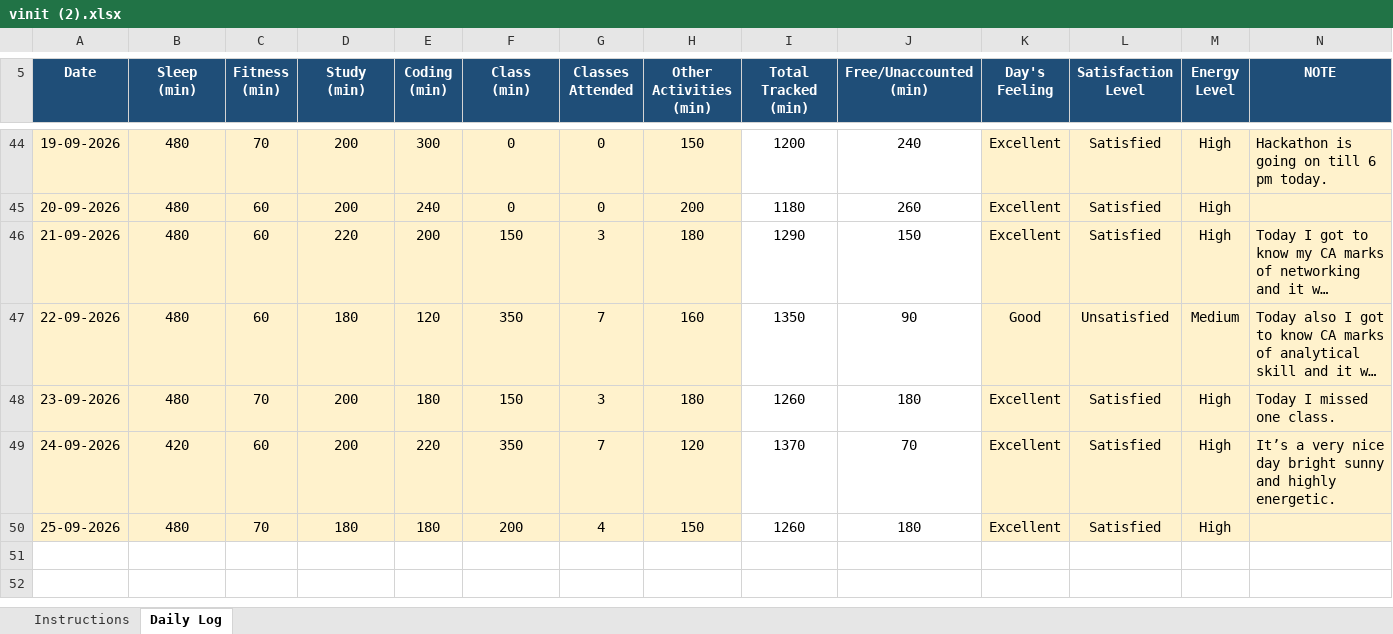
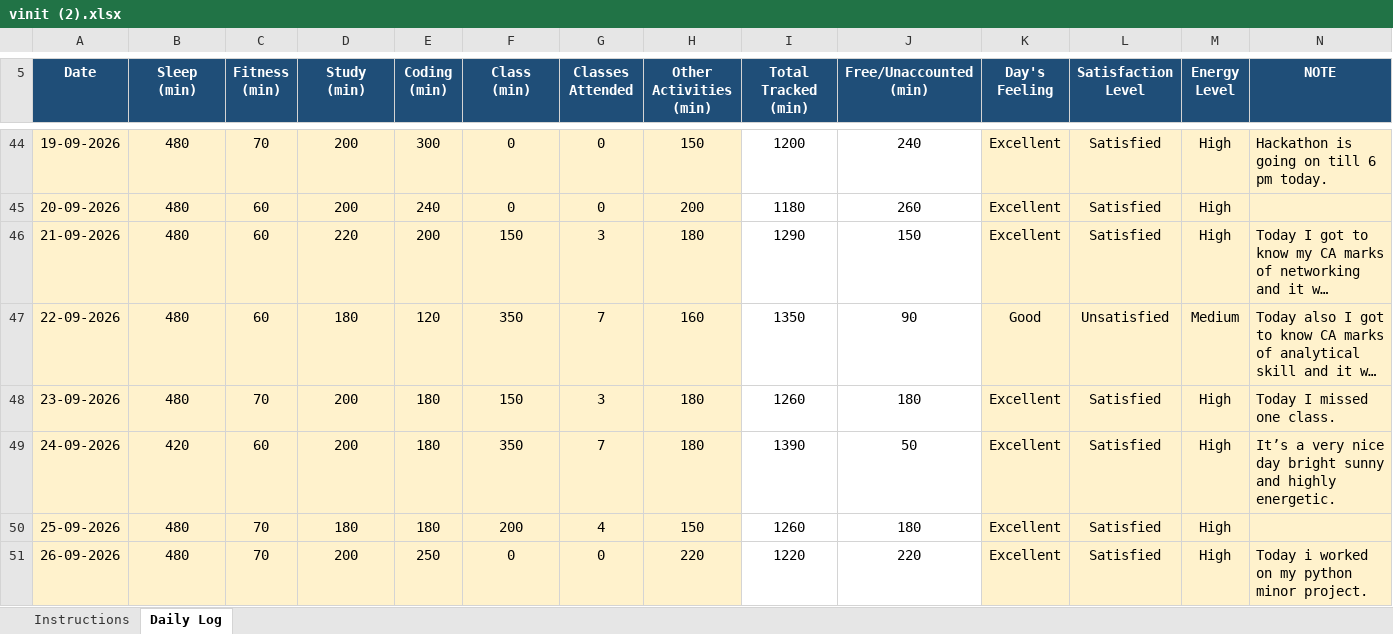
Before and after one commit to vinittararx/12604409.xlsx, an Excel workbook: vinit (2).xlsx, sheet Daily Log, drawn as a sheet; only a part is shown, gaps mark what is left out; long unchanged cells end in …; values as stored, in another font and other column widths than the file's, no borders; conditional formats not drawn; the diff names each change by its address in the sheet, - before the commit and + after, or states it on an @@ line.

Commit message:
Add files via upload

```diff
--- a/vinit (2).xlsx (sheet Daily Log)
+++ b/vinit (2).xlsx (sheet Daily Log)
-E49 (Coding (min)): 220
+E49 (Coding (min)): 180
-H49 (Other Activities (min)): 120
+H49 (Other Activities (min)): 180
-I49 (Total Tracked (min)): 1370
+I49 (Total Tracked (min)): 1390
-J49 (Free/Unaccounted (min)): 70
+J49 (Free/Unaccounted (min)): 50
+row 51: 26-09-2026 | 480 | 70 | 200 | 250 | 0 | 0 | 220 | 1220 | 220 | Excellent | Satisfied | High | Today i worked on my python minor project.
```
